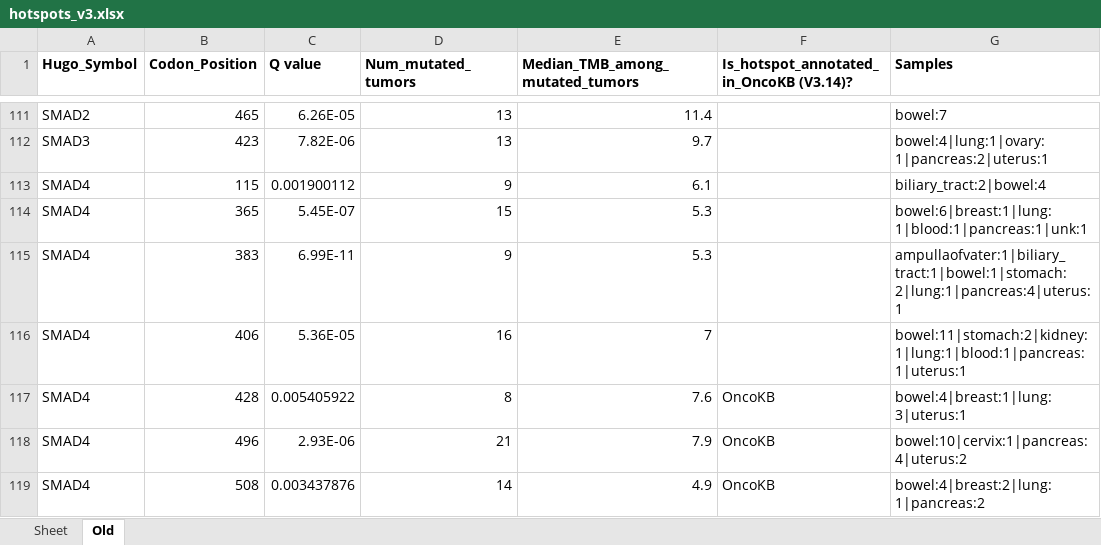
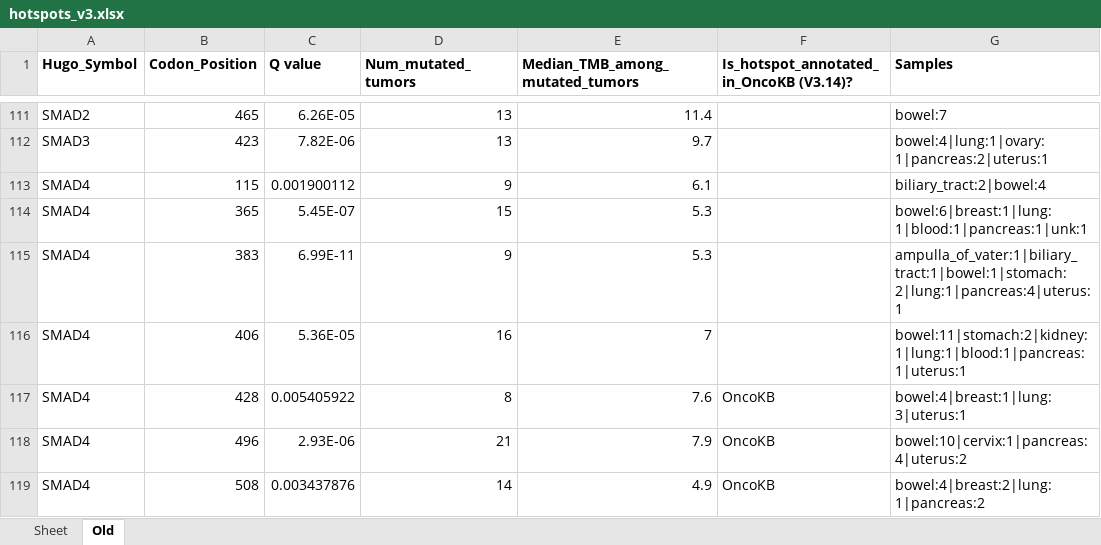
Before and after one commit to cBioPortal/cancerhotspots, an Excel workbook: webapp/src/main/resources/static/files/hotspots_v3.xlsx, sheet Old, drawn as a sheet; only a part is shown, gaps mark what is left out; values as stored, in another font and other column widths than the file's, no borders; the diff covers the shown part only; the diff names each change by its address in the sheet, - before the commit and + after, or states it on an @@ line.

```diff
--- a/webapp/src/main/resources/static/files/hotspots_v3.xlsx (sheet Old)
+++ b/webapp/src/main/resources/static/files/hotspots_v3.xlsx (sheet Old)
-G115 (Samples): ampullaofvater:1|biliary_tract:1|bowel:1|stomach:2|lung:1|pancreas:4|uterus:1
+G115 (Samples): ampulla_of_vater:1|biliary_tract:1|bowel:1|stomach:2|lung:1|pancreas:4|uterus:1
```
Also changed, not shown: 5 edited cells elsewhere in this sheet, sheet Sheet, 4 other files.
